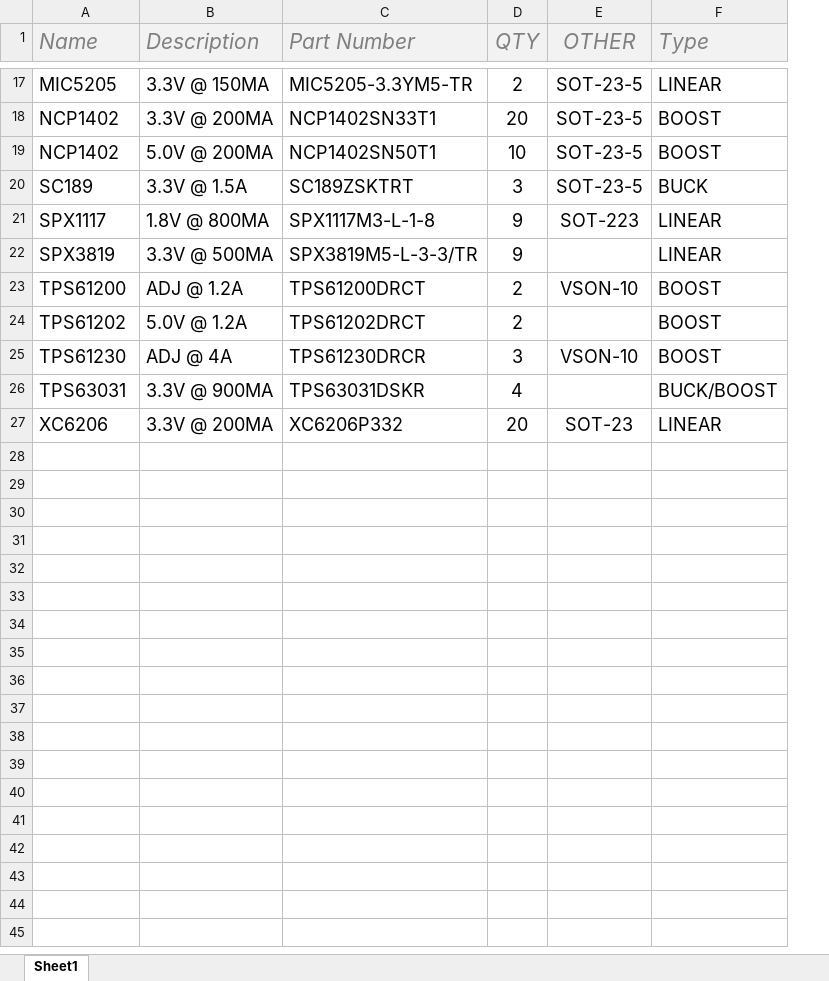
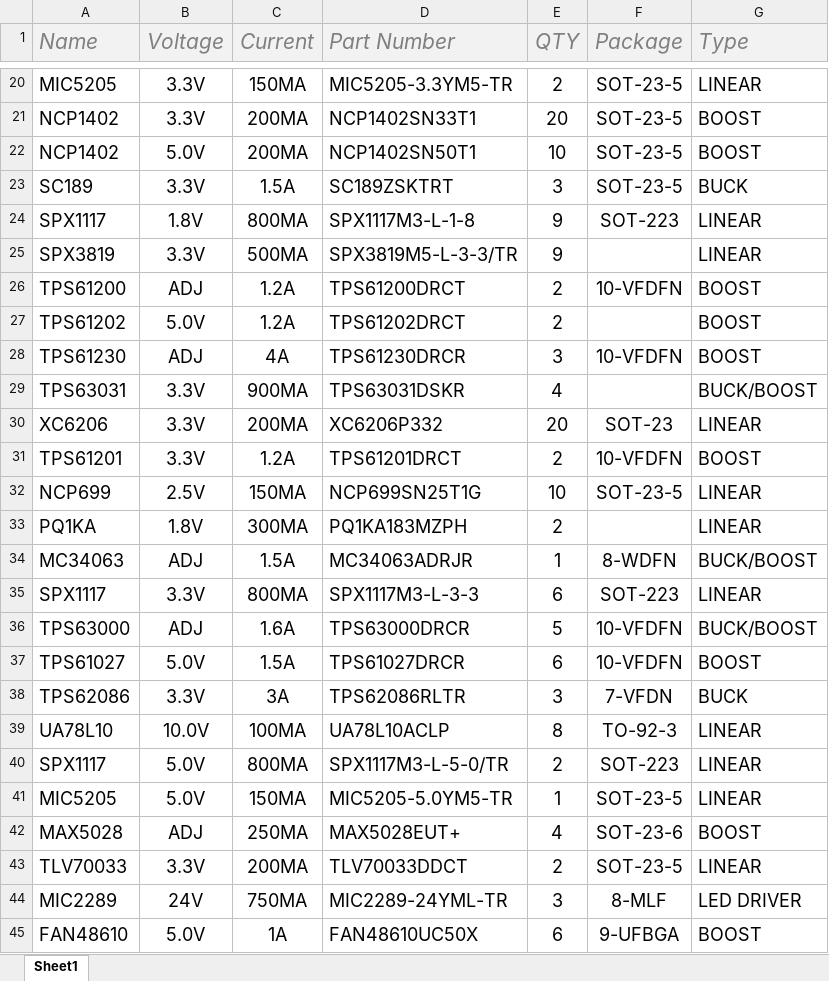
Before and after one commit to AtomSoftTech/AtomParts, an Excel workbook: VREG.xlsx, sheet Sheet1, drawn as a sheet; only a part is shown, gaps mark what is left out; values as stored, in another font and other column widths than the file's, no borders; table styles not drawn; removed rows and columns are numbered as before the commit, all else as after; the diff covers the shown part only; the diff names each change by its address in the sheet, - before the commit and + after, or states it on an @@ line.

Commit message:
Update VREG.xlsx

```diff
--- a/VREG.xlsx (sheet Sheet1)
+++ b/VREG.xlsx (sheet Sheet1)
-column B (Description), rows 17-27: 3.3V @ 150MA | 3.3V @ 200MA | 5.0V @ 200MA | 3.3V @ 1.5A | 1.8V @ 800MA | 3.3V @ 500MA | ADJ @ 1.2A | 5.0V @ 1.2A | ADJ @ 4A | 3.3V @ 900MA | 3.3V @ 200MA
+column B (Voltage), rows 20-30: 3.3V | 3.3V | 5.0V | 3.3V | 1.8V | 3.3V | ADJ | 5.0V | ADJ | 3.3V | 3.3V
+column C (Current), rows 20-30: 150MA | 200MA | 200MA | 1.5A | 800MA | 500MA | 1.2A | 1.2A | 4A | 900MA | 200MA
-F1: OTHER
+F1: Package
-F26 (Package): VSON-10
+F26 (Package): 10-VFDFN
-F28 (Package): VSON-10
+F28 (Package): 10-VFDFN
+row 31: TPS61201 | 3.3V | 1.2A | TPS61201DRCT | 2 | 10-VFDFN | BOOST
+row 32: NCP699 | 2.5V | 150MA | NCP699SN25T1G | 10 | SOT-23-5 | LINEAR
+row 33: PQ1KA | 1.8V | 300MA | PQ1KA183MZPH | 2 |  | LINEAR
+row 34: MC34063 | ADJ | 1.5A | MC34063ADRJR | 1 | 8-WDFN | BUCK/BOOST
+row 35: SPX1117 | 3.3V | 800MA | SPX1117M3-L-3-3 | 6 | SOT-223 | LINEAR
+row 36: TPS63000 | ADJ | 1.6A | TPS63000DRCR | 5 | 10-VFDFN | BUCK/BOOST
+row 37: TPS61027 | 5.0V | 1.5A | TPS61027DRCR | 6 | 10-VFDFN | BOOST
+row 38: TPS62086 | 3.3V | 3A | TPS62086RLTR | 3 | 7-VFDN | BUCK
+row 39: UA78L10 | 10.0V | 100MA | UA78L10ACLP | 8 | TO-92-3 | LINEAR
+row 40: SPX1117 | 5.0V | 800MA | SPX1117M3-L-5-0/TR | 2 | SOT-223 | LINEAR
+row 41: MIC5205 | 5.0V | 150MA | MIC5205-5.0YM5-TR | 1 | SOT-23-5 | LINEAR
+row 42: MAX5028 | ADJ | 250MA | MAX5028EUT+ | 4 | SOT-23-6 | BOOST
+row 43: TLV70033 | 3.3V | 200MA | TLV70033DDCT | 2 | SOT-23-5 | LINEAR
+row 44: MIC2289 | 24V | 750MA | MIC2289-24YML-TR | 3 | 8-MLF | LED DRIVER
+row 45: FAN48610 | 5.0V | 1A | FAN48610UC50X | 6 | 9-UFBGA | BOOST
```
Also changed, not shown: 3 added rows and 1 edited cell elsewhere in this sheet.
